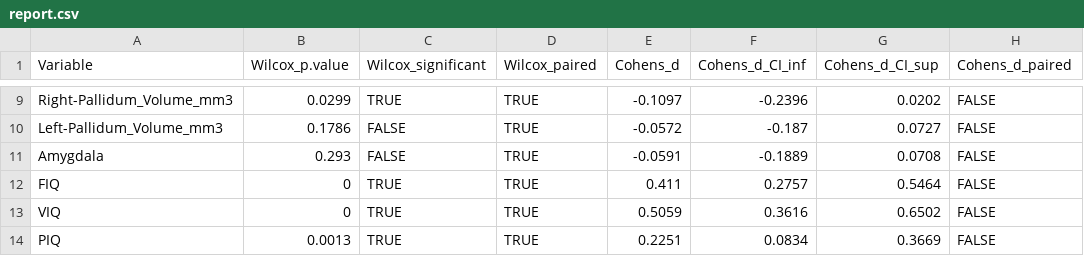
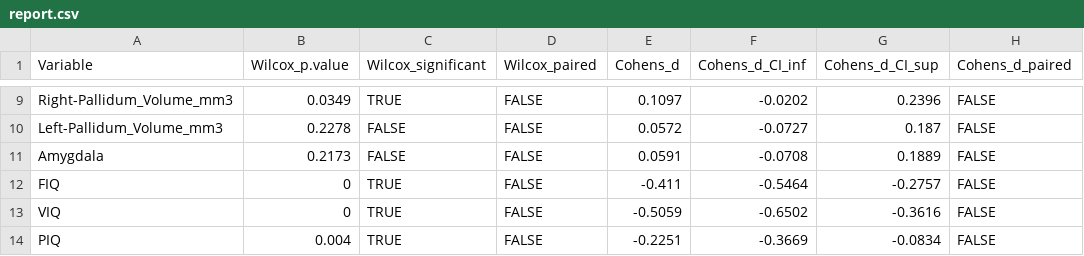
Before and after one commit to mateuszwilczek/cc-abide, a CSV file: results/report.csv, drawn as a sheet; only a part is shown, gaps mark what is left out; the diff covers the shown part only; the diff names each change by its address in the sheet, - before the commit and + after, or states it on an @@ line.

```diff
--- a/results/report.csv
+++ b/results/report.csv
-B9 (Wilcox_p.value): 0.0299
+B9 (Wilcox_p.value): 0.0349
-D9:D14 (Wilcox_paired): TRUE
+D9:D14 (Wilcox_paired): FALSE
-E9 (Cohens_d): -0.1097
+E9 (Cohens_d): 0.1097
-F9 (Cohens_d_CI_inf): -0.2396
+F9 (Cohens_d_CI_inf): -0.0202
-G9 (Cohens_d_CI_sup): 0.0202
+G9 (Cohens_d_CI_sup): 0.2396
-B10 (Wilcox_p.value): 0.1786
+B10 (Wilcox_p.value): 0.2278
-E10 (Cohens_d): -0.0572
+E10 (Cohens_d): 0.0572
-F10 (Cohens_d_CI_inf): -0.187
+F10 (Cohens_d_CI_inf): -0.0727
-G10 (Cohens_d_CI_sup): 0.0727
+G10 (Cohens_d_CI_sup): 0.187
-B11 (Wilcox_p.value): 0.293
+B11 (Wilcox_p.value): 0.2173
-E11 (Cohens_d): -0.0591
+E11 (Cohens_d): 0.0591
-F11 (Cohens_d_CI_inf): -0.1889
+F11 (Cohens_d_CI_inf): -0.0708
-G11 (Cohens_d_CI_sup): 0.0708
+G11 (Cohens_d_CI_sup): 0.1889
-E12 (Cohens_d): 0.411
+E12 (Cohens_d): -0.411
-F12 (Cohens_d_CI_inf): 0.2757
+F12 (Cohens_d_CI_inf): -0.5464
-G12 (Cohens_d_CI_sup): 0.5464
+G12 (Cohens_d_CI_sup): -0.2757
-E13 (Cohens_d): 0.5059
+E13 (Cohens_d): -0.5059
-F13 (Cohens_d_CI_inf): 0.3616
+F13 (Cohens_d_CI_inf): -0.6502
-G13 (Cohens_d_CI_sup): 0.6502
+G13 (Cohens_d_CI_sup): -0.3616
-B14 (Wilcox_p.value): 0.0013
+B14 (Wilcox_p.value): 0.004
-E14 (Cohens_d): 0.2251
+E14 (Cohens_d): -0.2251
-F14 (Cohens_d_CI_inf): 0.0834
+F14 (Cohens_d_CI_inf): -0.3669
-G14 (Cohens_d_CI_sup): 0.3669
+G14 (Cohens_d_CI_sup): -0.0834
```
Also changed, not shown: 36 edited cells elsewhere in this file, results/report_ASEG_globals.csv, results/report_ASEG_structures.csv, 32 other files.
